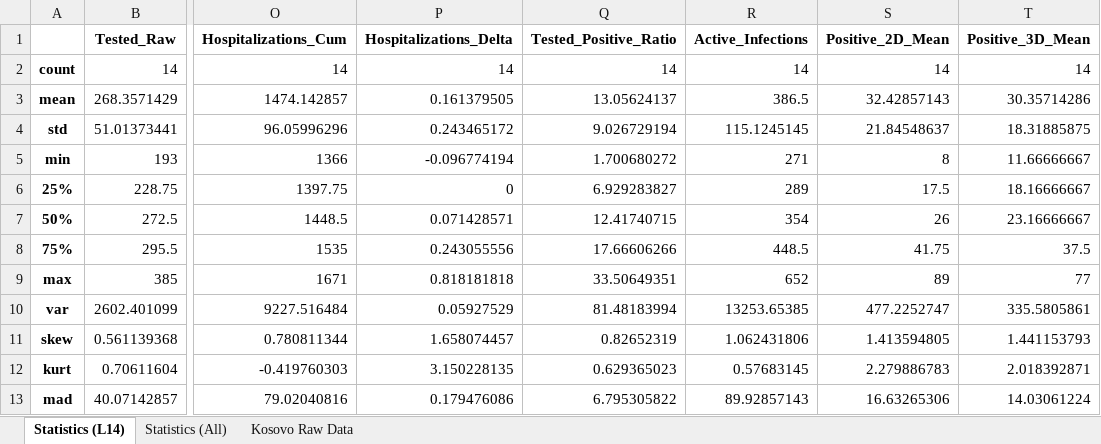
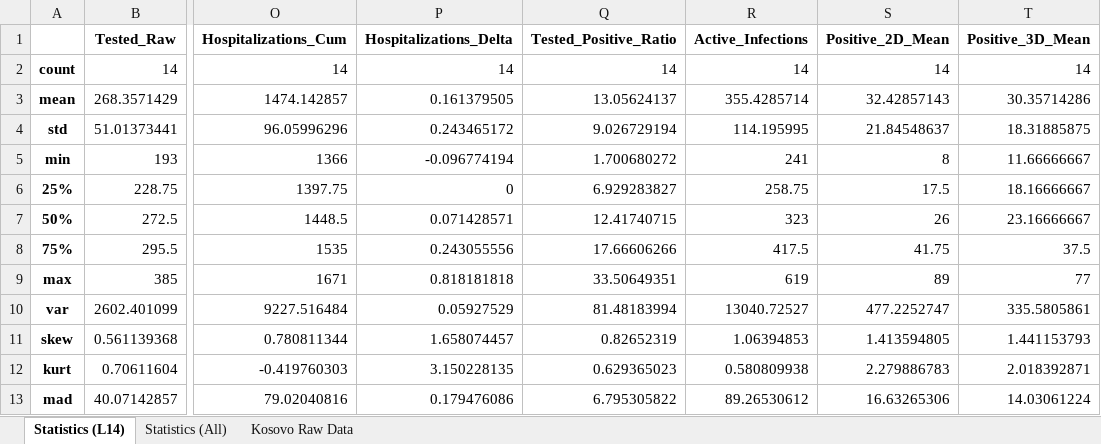
Before and after one commit to bnice5000/COVID-STATS, an Excel workbook: Graphics/20200616/20200616_Kosovo_COVID.xlsx, sheet Statistics (L14), drawn as a sheet; only a part is shown, gaps mark what is left out; values as stored, in another font and other column widths than the file's, no borders; the diff names each change by its address in the sheet, - before the commit and + after, or states it on an @@ line.

```diff
--- a/Graphics/20200616/20200616_Kosovo_COVID.xlsx (sheet Statistics (L14))
+++ b/Graphics/20200616/20200616_Kosovo_COVID.xlsx (sheet Statistics (L14))
-R3 (Active_Infections): 386.5
+R3 (Active_Infections): 355.4285714
-R4 (Active_Infections): 115.1245145
+R4 (Active_Infections): 114.195995
-R5 (Active_Infections): 271
+R5 (Active_Infections): 241
-R6 (Active_Infections): 289
+R6 (Active_Infections): 258.75
-R7 (Active_Infections): 354
+R7 (Active_Infections): 323
-R8 (Active_Infections): 448.5
+R8 (Active_Infections): 417.5
-R9 (Active_Infections): 652
+R9 (Active_Infections): 619
-R10 (Active_Infections): 13253.65385
+R10 (Active_Infections): 13040.72527
-R11 (Active_Infections): 1.062431806
+R11 (Active_Infections): 1.06394853
-R12 (Active_Infections): 0.57683145
+R12 (Active_Infections): 0.580809938
-R13 (Active_Infections): 89.92857143
+R13 (Active_Infections): 89.26530612
```
Also changed, not shown: sheet Kosovo Raw Data, sheet Statistics (All), 34 other files.
